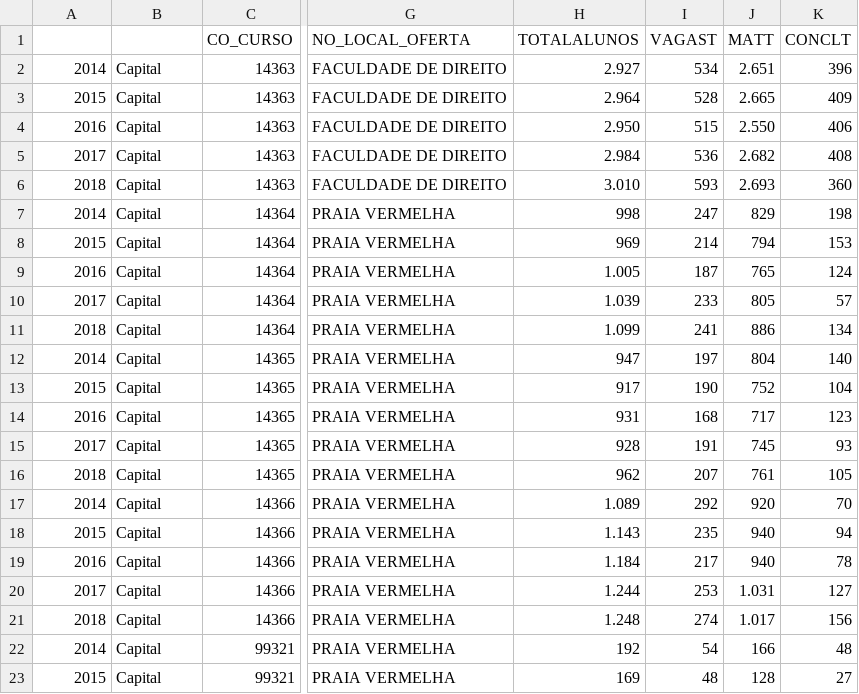
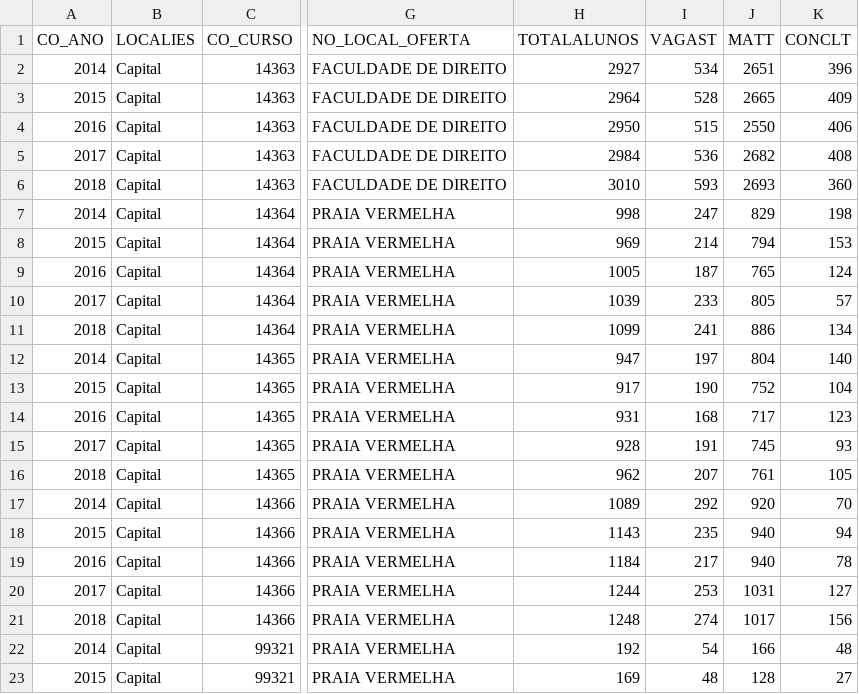
Before and after one commit to lucasbarcellosoliveira/100AnosUFRJ, a CSV file: inep20142018ccje.csv, drawn as a sheet; only a part is shown, gaps mark what is left out; the diff names each change by its address in the sheet, - before the commit and + after, or states it on an @@ line.

```diff
--- a/inep20142018ccje.csv
+++ b/inep20142018ccje.csv
-A1: (empty)
+A1: CO_ANO
-B1: (empty)
+B1: LOCALIES
-H2 (TOTALALUNOS): 2.927
+H2 (TOTALALUNOS): 2927
-J2 (MATT): 2.651
+J2 (MATT): 2651
-H3 (TOTALALUNOS): 2.964
+H3 (TOTALALUNOS): 2964
-J3 (MATT): 2.665
+J3 (MATT): 2665
-H4 (TOTALALUNOS): 2.950
+H4 (TOTALALUNOS): 2950
-J4 (MATT): 2.550
+J4 (MATT): 2550
-H5 (TOTALALUNOS): 2.984
+H5 (TOTALALUNOS): 2984
-J5 (MATT): 2.682
+J5 (MATT): 2682
-H6 (TOTALALUNOS): 3.010
+H6 (TOTALALUNOS): 3010
-J6 (MATT): 2.693
+J6 (MATT): 2693
-H9 (TOTALALUNOS): 1.005
+H9 (TOTALALUNOS): 1005
-H10 (TOTALALUNOS): 1.039
+H10 (TOTALALUNOS): 1039
-H11 (TOTALALUNOS): 1.099
+H11 (TOTALALUNOS): 1099
-H17 (TOTALALUNOS): 1.089
+H17 (TOTALALUNOS): 1089
-H18 (TOTALALUNOS): 1.143
+H18 (TOTALALUNOS): 1143
-H19 (TOTALALUNOS): 1.184
+H19 (TOTALALUNOS): 1184
-H20 (TOTALALUNOS): 1.244
+H20 (TOTALALUNOS): 1244
-J20 (MATT): 1.031
+J20 (MATT): 1031
-H21 (TOTALALUNOS): 1.248
+H21 (TOTALALUNOS): 1248
-J21 (MATT): 1.017
+J21 (MATT): 1017
```
Also changed, not shown: inep20142018ccmn.csv, inep20142018ccs.csv, 4 other files.
